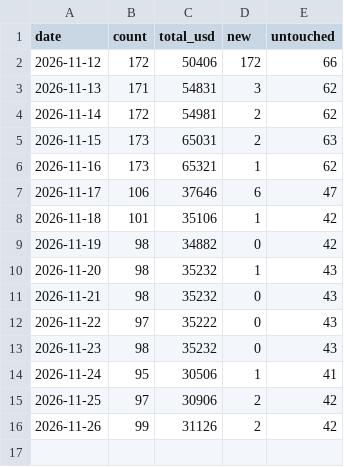
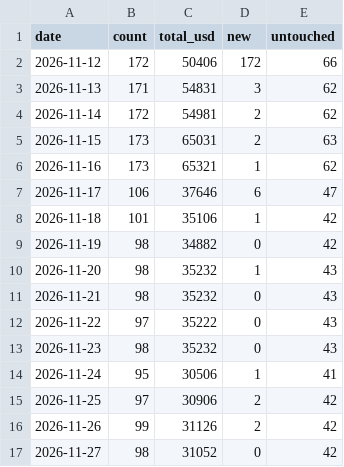
Before and after one commit to krishi-shah/dailybugbounties, a CSV file: data/history.csv, drawn as a sheet.

```diff
--- a/data/history.csv
+++ b/data/history.csv
@@ -16 +16,2 @@ date,count,total_usd,new,untouched
 2026-11-26,99,31126,2,42
+2026-11-27,98,31052,0,42
```
Also changed, not shown: docs/history.csv, 6 other files.
